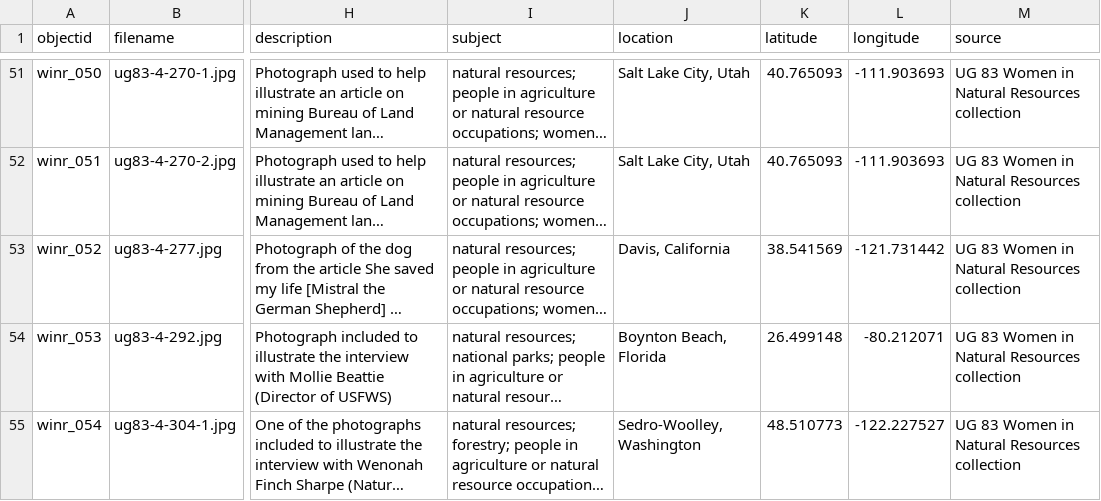
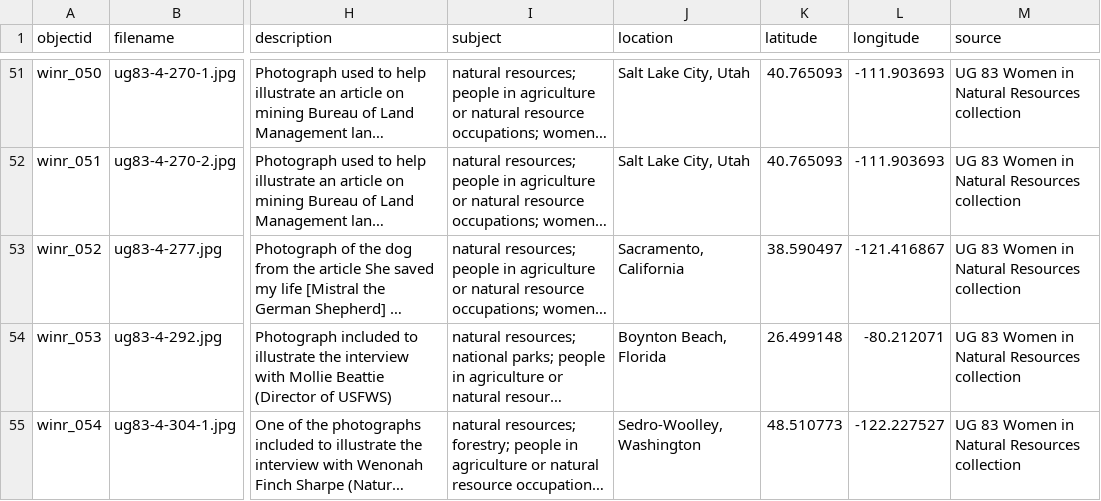
Before and after one commit to uidaholib/documents-digital-collections-template, a CSV file: _data/winr.csv, drawn as a sheet; only a part is shown, gaps mark what is left out; long unchanged cells end in …; the diff names each change by its address in the sheet, - before the commit and + after, or states it on an @@ line.

Commit message:
metadata update

```diff
--- a/_data/winr.csv
+++ b/_data/winr.csv
-J53 (location): Davis, California
+J53 (location): Sacramento, California
-K53 (latitude): 38.541569
+K53 (latitude): 38.590497
-L53 (longitude): -121.731442
+L53 (longitude): -121.416867
```
